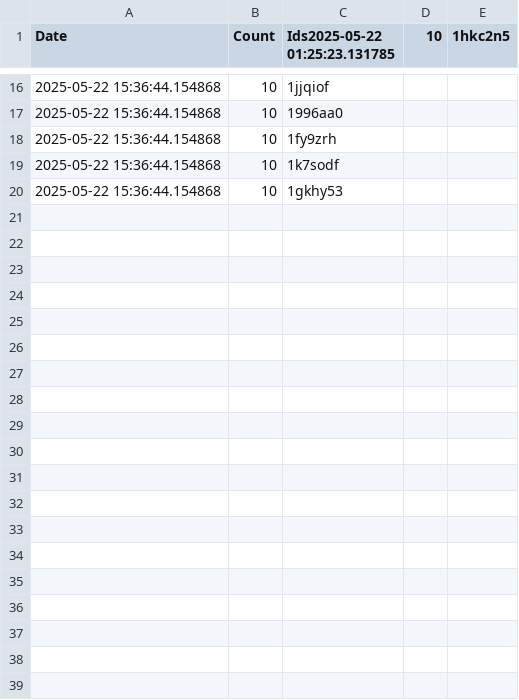
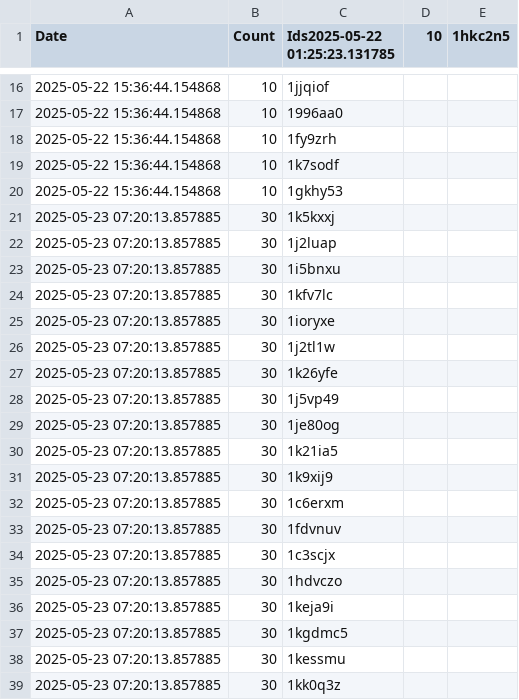
Before and after one commit to brianrocknj/race-reports, a CSV file: log.csv, drawn as a sheet; only a part is shown, gaps mark what is left out; the diff covers the shown part only.

```diff
--- a/log.csv
+++ b/log.csv
@@ -20 +20,20 @@ Date,Count,Ids2025-05-22 01:25:23.131785,10,1hkc2n5
 2025-05-22 15:36:44.154868,10,1gkhy53
+2025-05-23 07:20:13.857885,30,1k5kxxj
+2025-05-23 07:20:13.857885,30,1j2luap
+2025-05-23 07:20:13.857885,30,1i5bnxu
+2025-05-23 07:20:13.857885,30,1kfv7lc
+2025-05-23 07:20:13.857885,30,1ioryxe
+2025-05-23 07:20:13.857885,30,1j2tl1w
+2025-05-23 07:20:13.857885,30,1k26yfe
+2025-05-23 07:20:13.857885,30,1j5vp49
+2025-05-23 07:20:13.857885,30,1je80og
+2025-05-23 07:20:13.857885,30,1k21ia5
+2025-05-23 07:20:13.857885,30,1k9xij9
+2025-05-23 07:20:13.857885,30,1c6erxm
+2025-05-23 07:20:13.857885,30,1fdvnuv
+2025-05-23 07:20:13.857885,30,1c3scjx
+2025-05-23 07:20:13.857885,30,1hdvczo
+2025-05-23 07:20:13.857885,30,1keja9i
+2025-05-23 07:20:13.857885,30,1kgdmc5
+2025-05-23 07:20:13.857885,30,1kessmu
+2025-05-23 07:20:13.857885,30,1kk0q3z
```
Also changed, not shown: 11 added rows elsewhere in this file, 1 other file.
